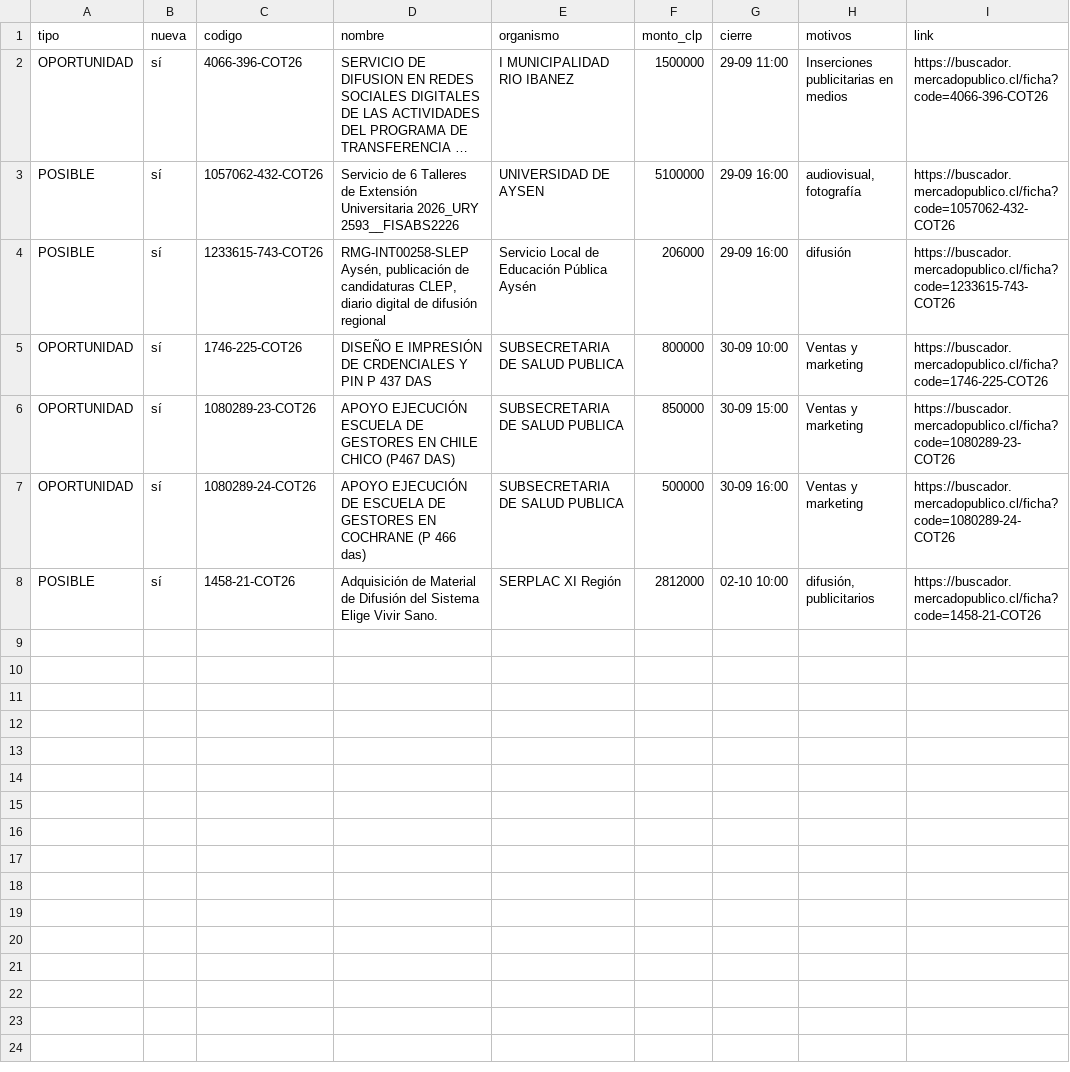
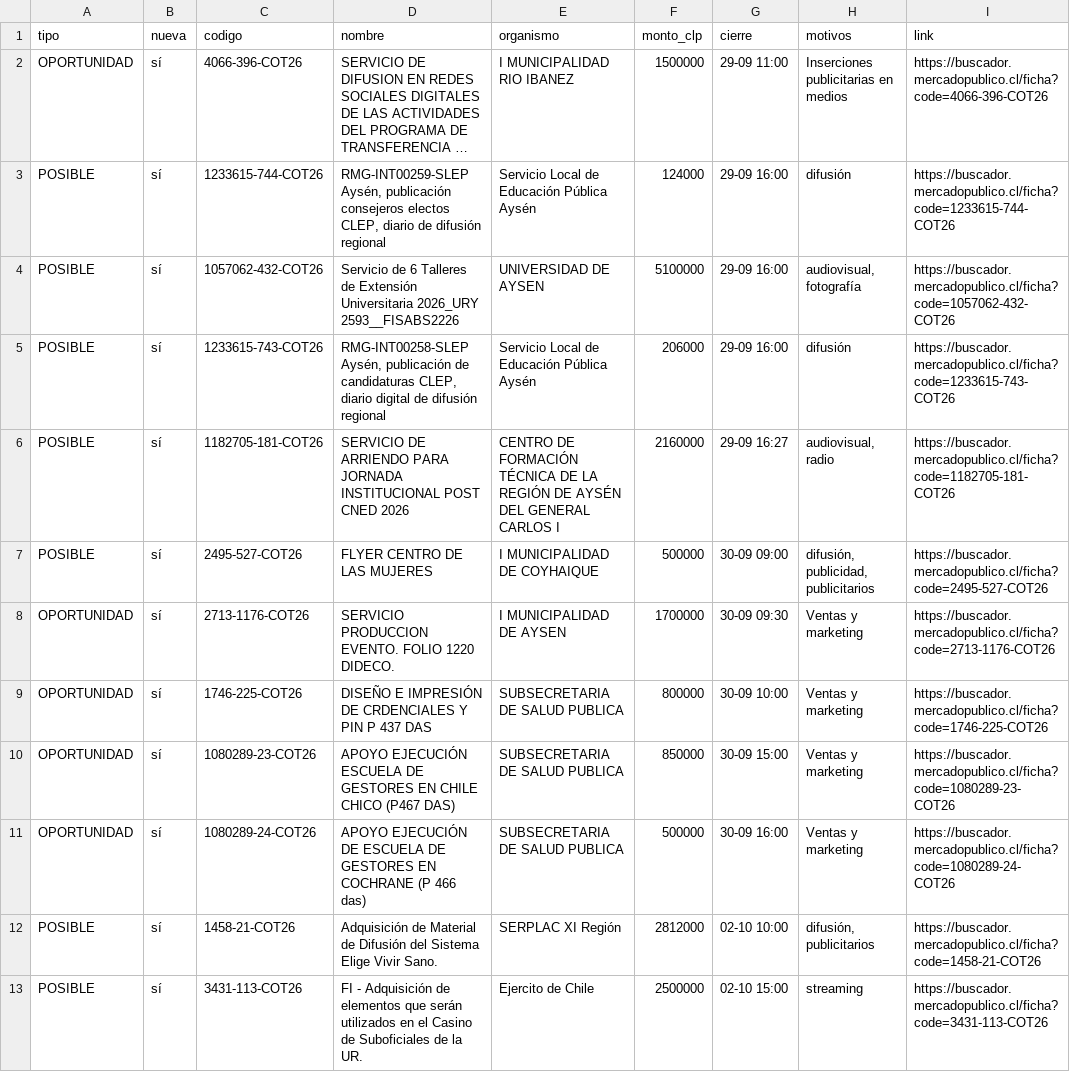
Before and after one commit to ricardoarevalo2/radar-aysen, a CSV file: docs/oportunidades.csv, drawn as a sheet; long unchanged cells end in …; the diff names each change by its address in the sheet, - before the commit and + after, or states it on an @@ line.

```diff
--- a/docs/oportunidades.csv
+++ b/docs/oportunidades.csv
+row 3: POSIBLE | sí | 1233615-744-COT26 | RMG-INT00259-SLEP Aysén, publicación consejeros electos CLEP, diario de difusión regional | Servicio Local de Educación Pública Aysén | 124000 | 29-09 16:00 | difusión | https://buscador.mercadopublico.cl/ficha?code=1233615-744-COT26
+row 6: POSIBLE | sí | 1182705-181-COT26 | SERVICIO DE ARRIENDO PARA JORNADA INSTITUCIONAL POST CNED 2026 | CENTRO DE FORMACIÓN TÉCNICA DE LA REGIÓN DE AYSÉN DEL GENERAL CARLOS I | 2160000 | 29-09 16:27 | audiovisual, radio | https://buscador.mercadopublico.cl/ficha?code=1182705-181-COT26
+row 7: POSIBLE | sí | 2495-527-COT26 | FLYER CENTRO DE LAS MUJERES | I MUNICIPALIDAD DE COYHAIQUE | 500000 | 30-09 09:00 | difusión, publicidad, publicitarios | https://buscador.mercadopublico.cl/ficha?code=2495-527-COT26
+row 8: OPORTUNIDAD | sí | 2713-1176-COT26 | SERVICIO PRODUCCION EVENTO. FOLIO 1220 DIDECO. | I MUNICIPALIDAD DE AYSEN | 1700000 | 30-09 09:30 | Ventas y marketing | https://buscador.mercadopublico.cl/ficha?code=2713-1176-COT26
+row 13: POSIBLE | sí | 3431-113-COT26 | FI - Adquisición de elementos que serán utilizados en el Casino de Suboficiales de la UR. | Ejercito de Chile | 2500000 | 02-10 15:00 | streaming | https://buscador.mercadopublico.cl/ficha?code=3431-113-COT26
```
Also changed, not shown: docs/z-f3312e8e/oportunidades.csv, 5 other files.
